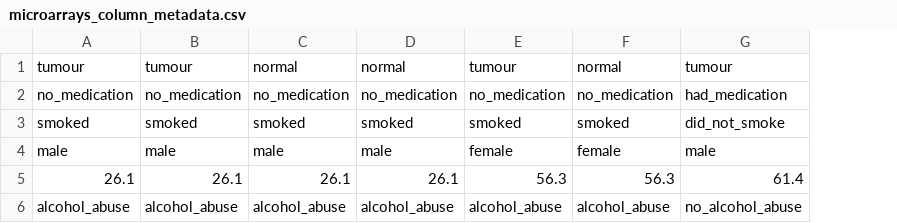
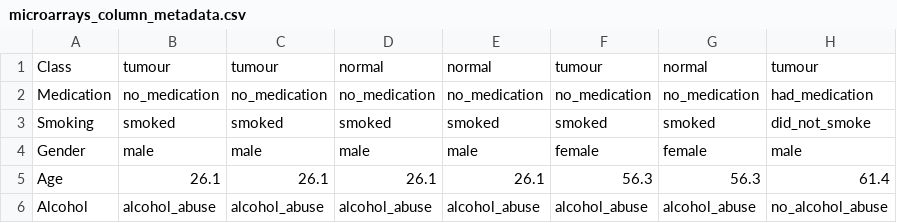
Before and after one commit to skutac/inchlib, a CSV file: inchlib/static/source_data/microarrays_column_metadata.csv, drawn as a sheet; only a part is shown; the diff names each change by its address in the sheet, - before the commit and + after, or states it on an @@ line.

```diff
--- a/inchlib/static/source_data/microarrays_column_metadata.csv
+++ b/inchlib/static/source_data/microarrays_column_metadata.csv
+column A, rows 1-6: Class | Medication | Smoking | Gender | Age | Alcohol
```
Also changed, not shown: inchlib/static/source_data/microarrays_sample.csv, 6 other files.
